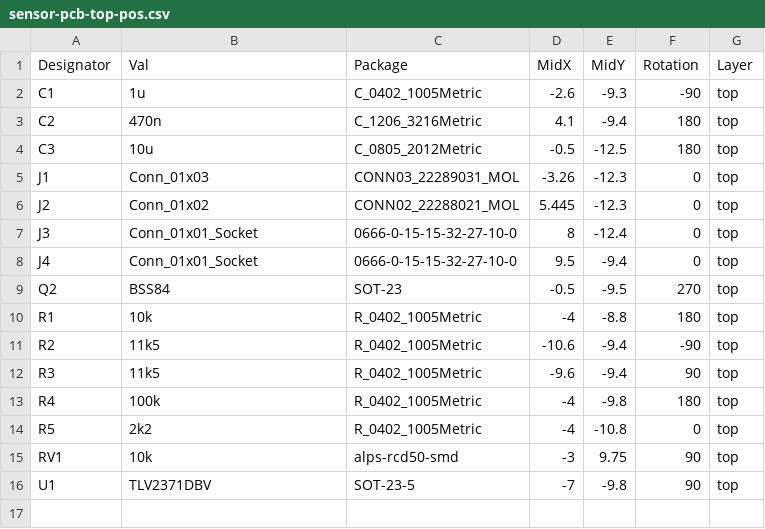
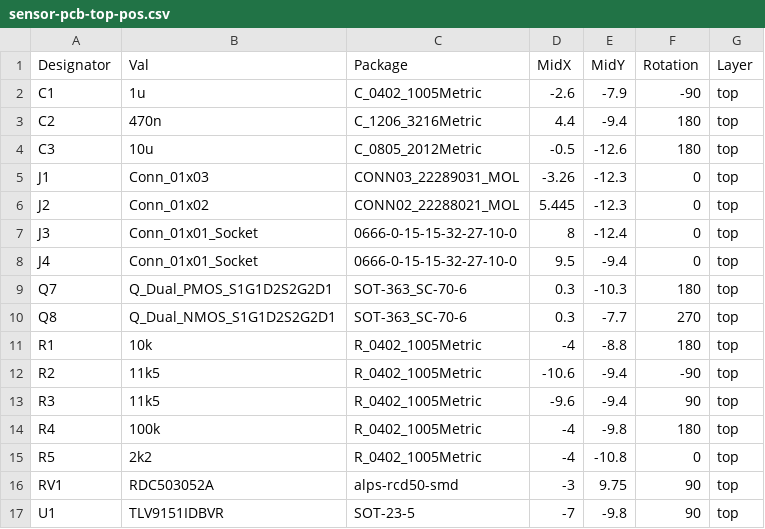
Before and after one commit to bdm310/delphi-actuator-sensor, a CSV file: sensor-pcb/manufacturing/sensor-pcb-top-pos.csv, drawn as a sheet.

Commit message:
Change design to allow arbitrary polarity

```diff
--- a/sensor-pcb/manufacturing/sensor-pcb-top-pos.csv
+++ b/sensor-pcb/manufacturing/sensor-pcb-top-pos.csv
@@ -1,5 +1,5 @@
 Designator,Val,Package,MidX,MidY,Rotation,Layer
-C1,1u,C_0402_1005Metric,-2.6,-9.3,-90,top
-C2,470n,C_1206_3216Metric,4.1,-9.4,180,top
-C3,10u,C_0805_2012Metric,-0.5,-12.5,180,top
+C1,1u,C_0402_1005Metric,-2.6,-7.9,-90,top
+C2,470n,C_1206_3216Metric,4.4,-9.4,180,top
+C3,10u,C_0805_2012Metric,-0.5,-12.6,180,top
 J1,Conn_01x03,CONN03_22289031_MOL,-3.26,-12.3,0,top
@@ -8,3 +8,4 @@ J3,Conn_01x01_Socket,0666-0-15-15-32-27-10-0,8,-12.4,0,top
 J4,Conn_01x01_Socket,0666-0-15-15-32-27-10-0,9.5,-9.4,0,top
-Q2,BSS84,SOT-23,-0.5,-9.5,270,top
+Q7,Q_Dual_PMOS_S1G1D2S2G2D1,SOT-363_SC-70-6,0.3,-10.3,180,top
+Q8,Q_Dual_NMOS_S1G1D2S2G2D1,SOT-363_SC-70-6,0.3,-7.7,270,top
 R1,10k,R_0402_1005Metric,-4,-8.8,180,top
@@ -14,3 +15,3 @@ R4,100k,R_0402_1005Metric,-4,-9.8,180,top
 R5,2k2,R_0402_1005Metric,-4,-10.8,0,top
-RV1,10k,alps-rcd50-smd,-3,9.75,90,top
-U1,TLV2371DBV,SOT-23-5,-7,-9.8,90,top
+RV1,RDC503052A,alps-rcd50-smd,-3,9.75,90,top
+U1,TLV9151IDBVR,SOT-23-5,-7,-9.8,90,top
```
Also changed, not shown: sensor-pcb/manufacturing/sensor-pcb.csv, 16 other files.
